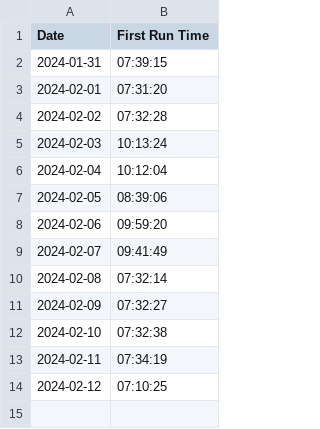
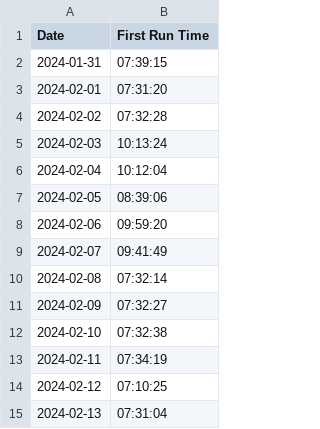
Before and after one commit to jun-fang820/getup, a CSV file: data/run_times.csv, drawn as a sheet.

Commit message:
2024-02-13 update

```diff
--- a/data/run_times.csv
+++ b/data/run_times.csv
@@ -14 +14,2 @@ Date,First Run Time
 2024-02-12,07:10:25
+2024-02-13,07:31:04
```
